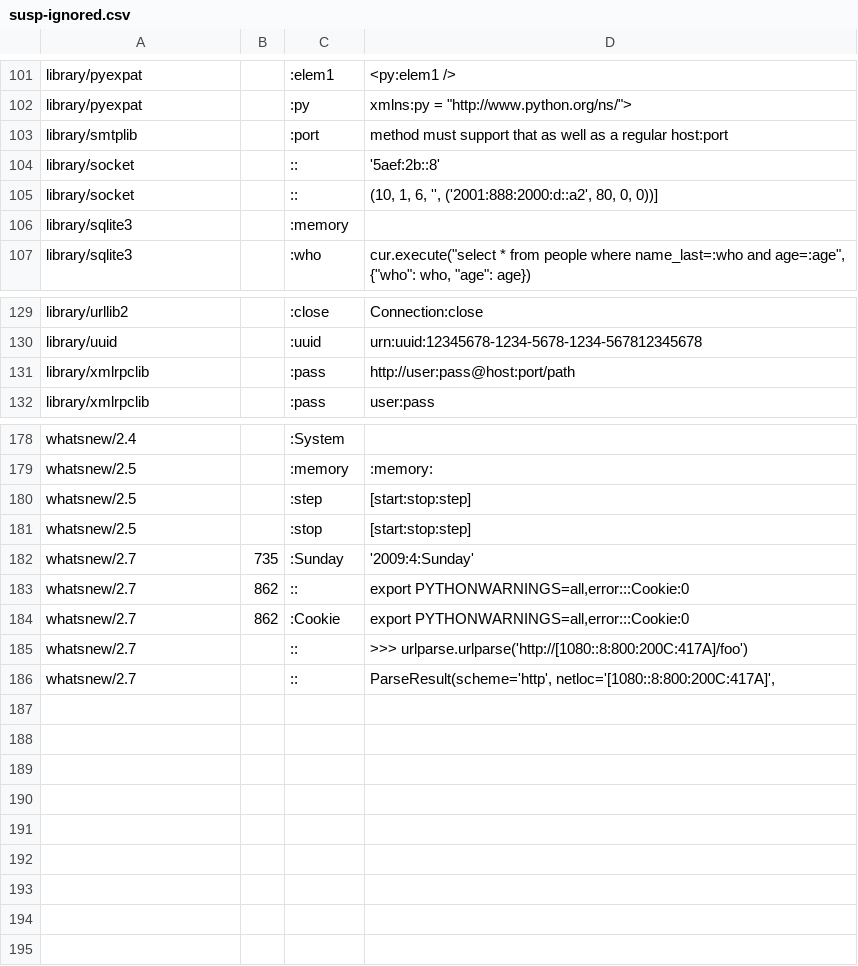
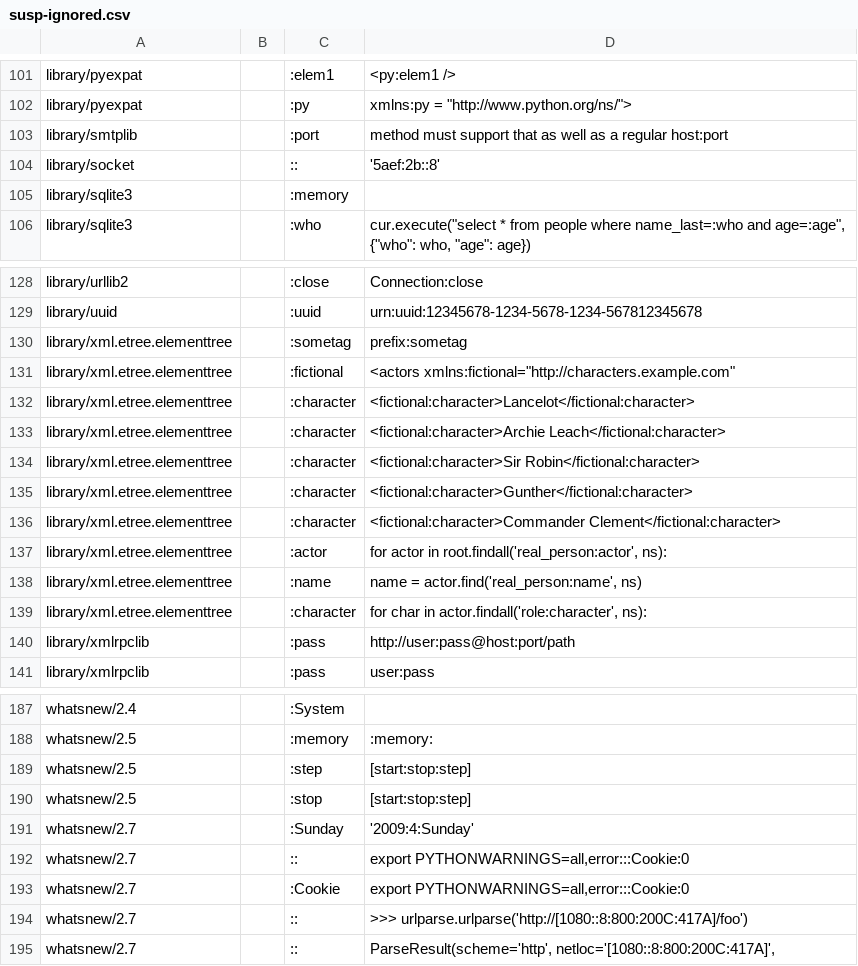
Before and after one commit to threader/python2, a CSV file: Doc/tools/susp-ignored.csv, drawn as a sheet; only a part is shown, gaps mark what is left out.

Commit message:
Update Docs/tools/susp-ignored.csv

```diff
--- a/Doc/tools/susp-ignored.csv
+++ b/Doc/tools/susp-ignored.csv
@@ -104,3 +104,2 @@ library/smtplib,,:port,method must support that as well as a regular host:port
 library/socket,,::,'5aef:2b::8'
-library/socket,,::,"(10, 1, 6, '', ('2001:888:2000:d::a2', 80, 0, 0))]"
 library/sqlite3,,:memory,
@@ -130,2 +129,12 @@ library/urllib2,,:close,Connection:close
 library/uuid,,:uuid,urn:uuid:12345678-1234-5678-1234-567812345678
+library/xml.etree.elementtree,,:sometag,prefix:sometag
+library/xml.etree.elementtree,,:fictional,"<actors xmlns:fictional=""http://characters.example.com"""
+library/xml.etree.elementtree,,:character,<fictional:character>Lancelot</fictional:character>
+library/xml.etree.elementtree,,:character,<fictional:character>Archie Leach</fictional:character>
+library/xml.etree.elementtree,,:character,<fictional:character>Sir Robin</fictional:character>
+library/xml.etree.elementtree,,:character,<fictional:character>Gunther</fictional:character>
+library/xml.etree.elementtree,,:character,<fictional:character>Commander Clement</fictional:character>
+library/xml.etree.elementtree,,:actor,"for actor in root.findall('real_person:actor', ns):"
+library/xml.etree.elementtree,,:name,"name = actor.find('real_person:name', ns)"
+library/xml.etree.elementtree,,:character,"for char in actor.findall('role:character', ns):"
 library/xmlrpclib,,:pass,http://user:pass@host:port/path
@@ -181,5 +190,5 @@ whatsnew/2.5,,:step,[start:stop:step]
 whatsnew/2.5,,:stop,[start:stop:step]
-whatsnew/2.7,735,:Sunday,'2009:4:Sunday'
-whatsnew/2.7,862,::,"export PYTHONWARNINGS=all,error:::Cookie:0"
-whatsnew/2.7,862,:Cookie,"export PYTHONWARNINGS=all,error:::Cookie:0"
+whatsnew/2.7,,:Sunday,'2009:4:Sunday'
+whatsnew/2.7,,::,"export PYTHONWARNINGS=all,error:::Cookie:0"
+whatsnew/2.7,,:Cookie,"export PYTHONWARNINGS=all,error:::Cookie:0"
 whatsnew/2.7,,::,>>> urlparse.urlparse('http://[1080::8:800:200C:417A]/foo')
```
